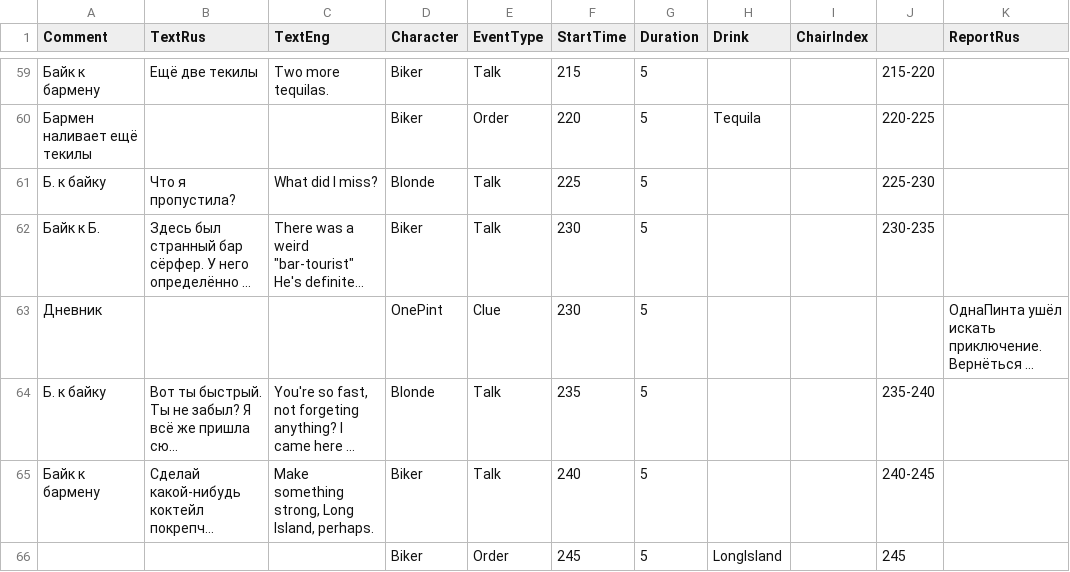
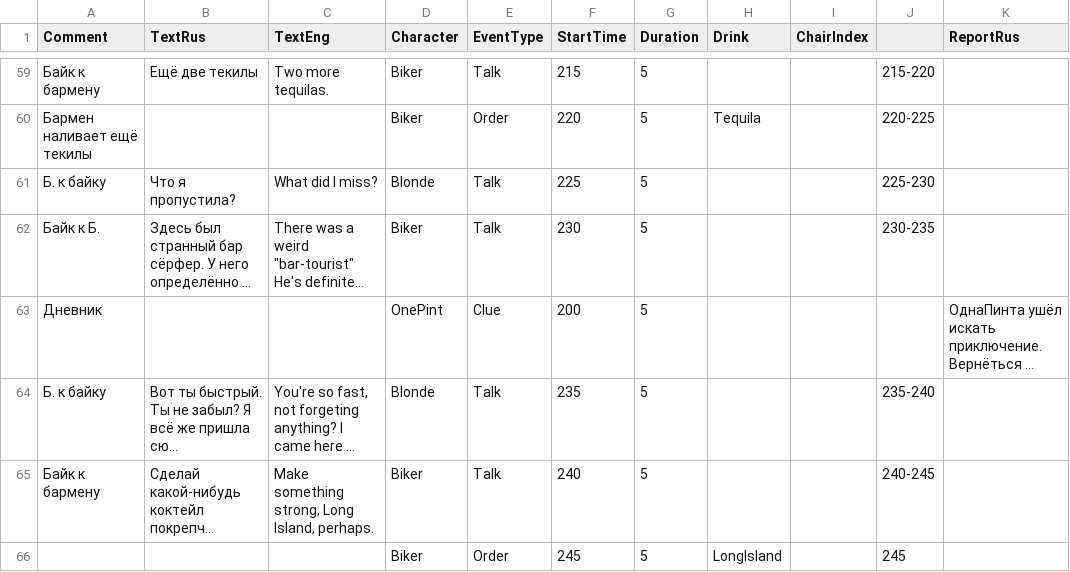
Before and after one commit to matthewpoletin/LD47, a CSV file: Assets/Media/storyline.csv, drawn as a sheet; only a part is shown, gaps mark what is left out; long unchanged cells end in …; the diff names each change by its address in the sheet, - before the commit and + after, or states it on an @@ line.

Commit message:
Пофиксил неработающий Clue Event Одной Пинты

```diff
--- a/Assets/Media/storyline.csv
+++ b/Assets/Media/storyline.csv
-F63 (StartTime): 230
+F63 (StartTime): 200
```
Also changed, not shown: 1 other file.
